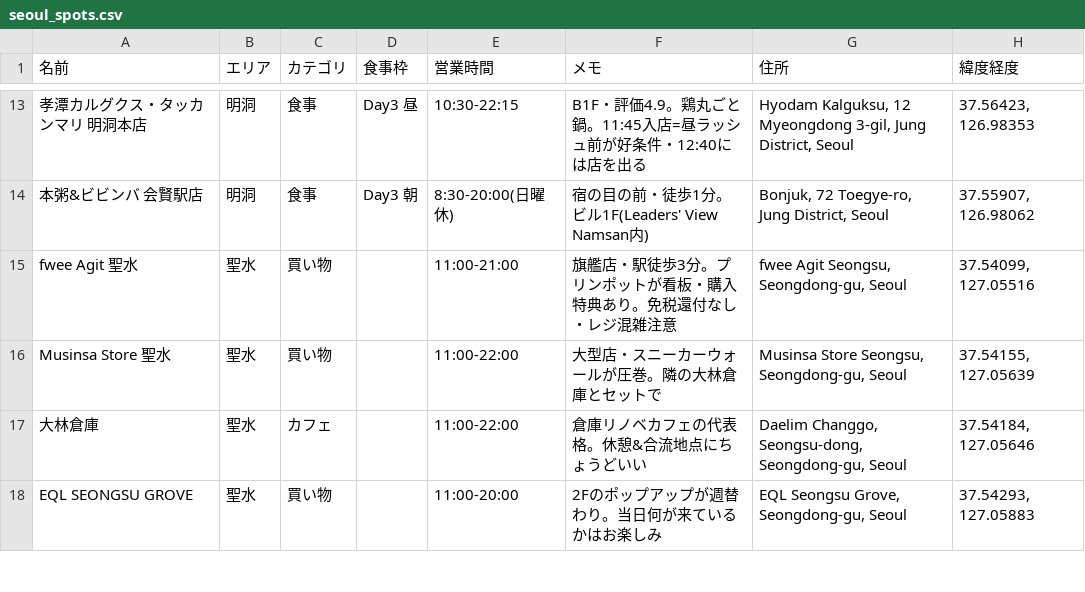
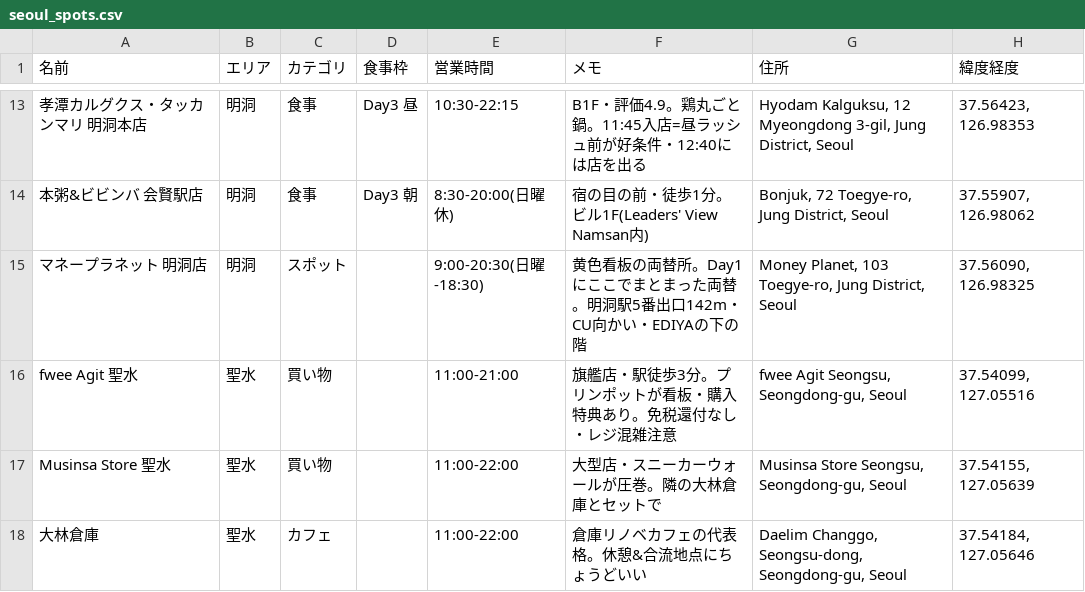
Before and after one commit to shuheilocale/seoul-trip-map, a CSV file: seoul_spots.csv, drawn as a sheet; only a part is shown, gaps mark what is left out; the shorter side is filled out with more unchanged rows; the diff names each change by its address in the sheet, - before the commit and + after, or states it on an @@ line.

```diff
--- a/seoul_spots.csv
+++ b/seoul_spots.csv
+row 15: マネープラネット 明洞店 | 明洞 | スポット |  | 9:00-20:30(日曜-18:30) | 黄色看板の両替所。Day1にここでまとまった両替。明洞駅5番出口142m・CU向かい・EDIYAの下の階 | Money Planet, 103 Toegye-ro, Jung District, Seoul | 37.56090, 126.98325
```
Also changed, not shown: 2 other files.
